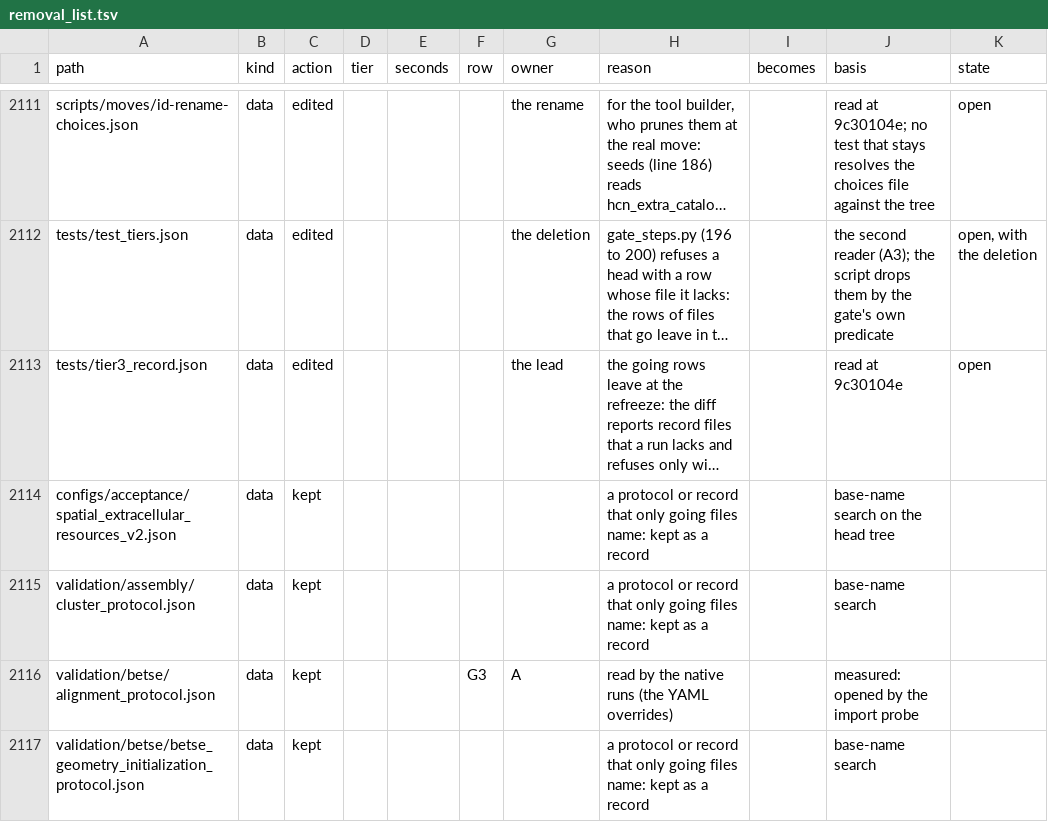
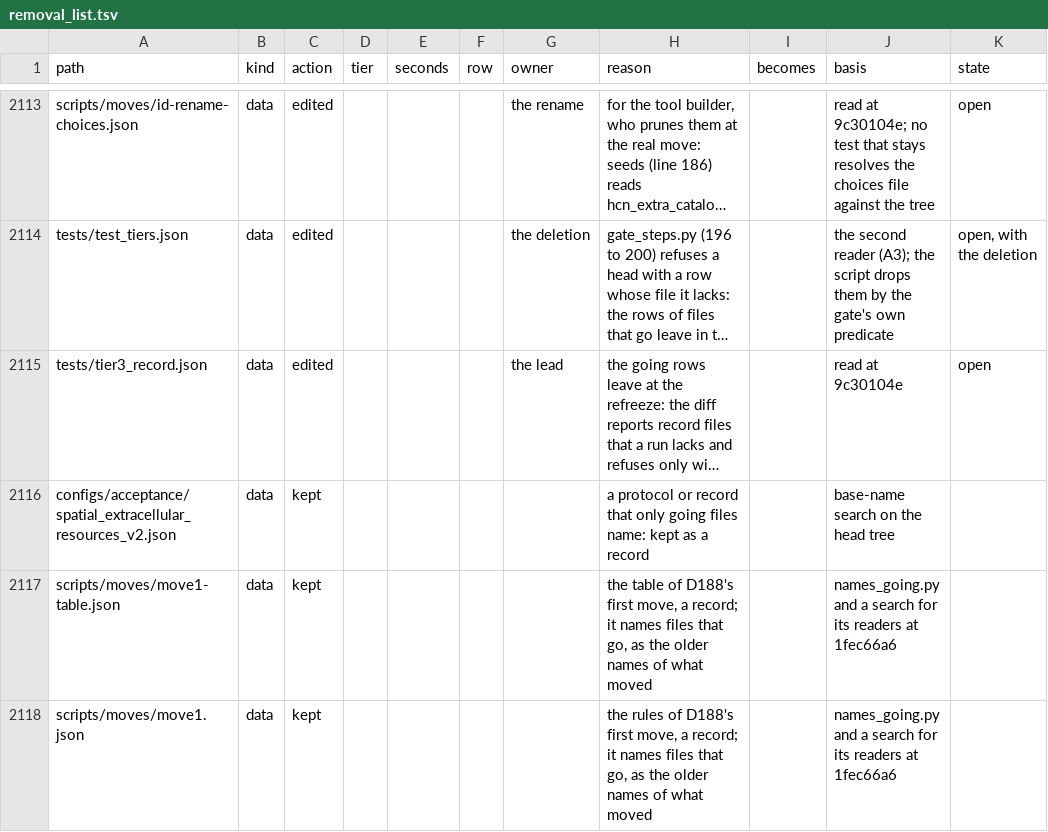
Before and after one commit to Eidosoma/Cells, a TSV file: validation/legacy_port/removal_list.tsv, drawn as a sheet; only a part is shown, gaps mark what is left out; the shorter side is filled out with more unchanged rows; long unchanged cells end in …; the diff covers the shown part only; the diff names each change by its address in the sheet, - before the commit and + after, or states it on an @@ line.

```diff
--- a/validation/legacy_port/removal_list.tsv
+++ b/validation/legacy_port/removal_list.tsv
+row 2117: scripts/moves/move1-table.json | data | kept |  |  |  |  | the table of D188's first move, a record; it names files that go, as the older names of what moved |  | names_going.py and a search for its readers at 1fec66a6
+row 2118: scripts/moves/move1.json | data | kept |  |  |  |  | the rules of D188's first move, a record; it names files that go, as the older names of what moved |  | names_going.py and a search for its readers at 1fec66a6
```
Also changed, not shown: 7 added rows, 1 removed row and 7 edited cells elsewhere in this file, validation/legacy_port/law_reference_checks.tsv, 2 other files.
